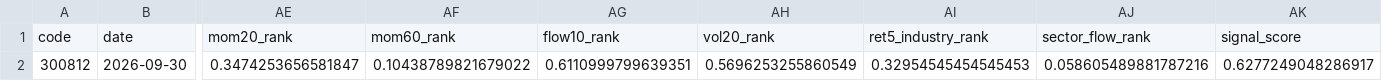
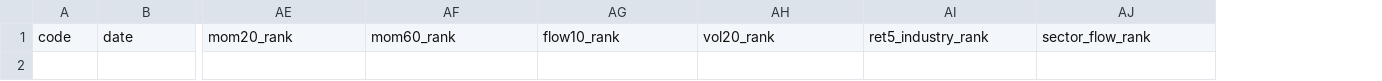
Before and after one commit to Yaohuizhongliu/a-share-picker, a CSV file: reports/latest/research/adaptive_live_signals.csv, drawn as a sheet; only a part is shown, gaps mark what is left out; rows hold the shown columns only; the diff names each change by its address in the sheet, - before the commit and + after, or states it on an @@ line.

```diff
--- a/reports/latest/research/adaptive_live_signals.csv
+++ b/reports/latest/research/adaptive_live_signals.csv
-column AK, row 1: signal_score
-row 2: 300812 | 2026-09-30 | 0.3474253656581847 | 0.10438789821679022 | 0.6110999799639351 | 0.5696253255860549 | 0.32954545454545453 | 0.058605489881787216 | 0.6277249048286917
```
Also changed, not shown: reports/latest/recommendations.csv, reports/latest/research/recommendations_v2.csv, 15 other files.
